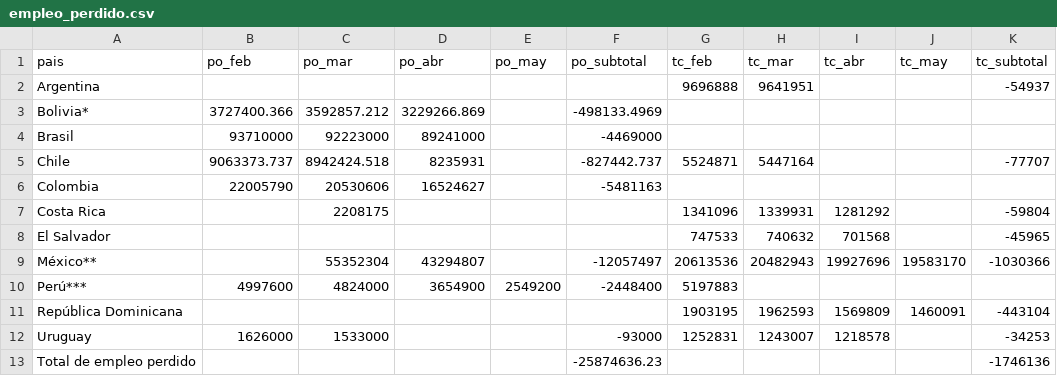
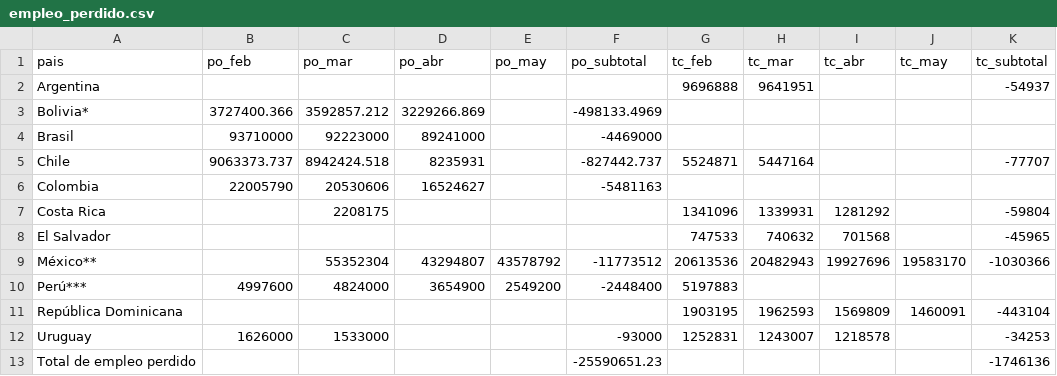
Before and after one commit to paoovela/BID, a CSV file: empleo_perdido.csv, drawn as a sheet.

Commit message:
Add files via upload

```diff
--- a/empleo_perdido.csv
+++ b/empleo_perdido.csv
@@ -8,3 +8,3 @@ Costa Rica,,2208175,,,,1341096,1339931,1281292,,-59804
 El Salvador,,,,,,747533,740632,701568,,-45965
-México**,,55352304,43294807,,-12057497,20613536,20482943,19927696,19583170,-1030366
+México**,,55352304,43294807,43578792,-11773512,20613536,20482943,19927696,19583170,-1030366
 Perú***,4997600,4824000,3654900,2549200,-2448400,5197883,,,,
@@ -12,2 +12,2 @@ República Dominicana,,,,,,1903195,1962593,1569809,1460091,-443104
 Uruguay,1626000,1533000,,,-93000,1252831,1243007,1218578,,-34253
-Total de empleo perdido,,,,,-25874636.23,,,,,-1746136
+Total de empleo perdido,,,,,-25590651.23,,,,,-1746136
```
